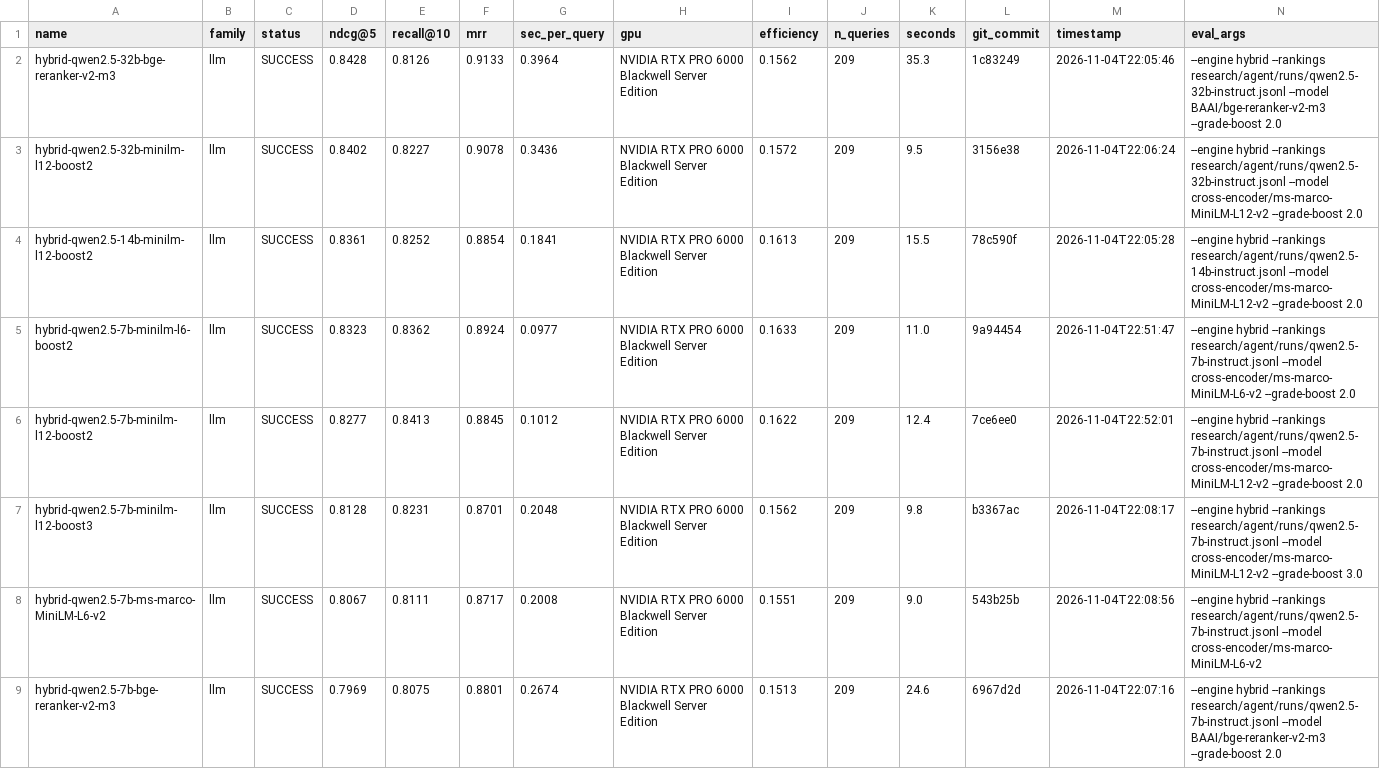
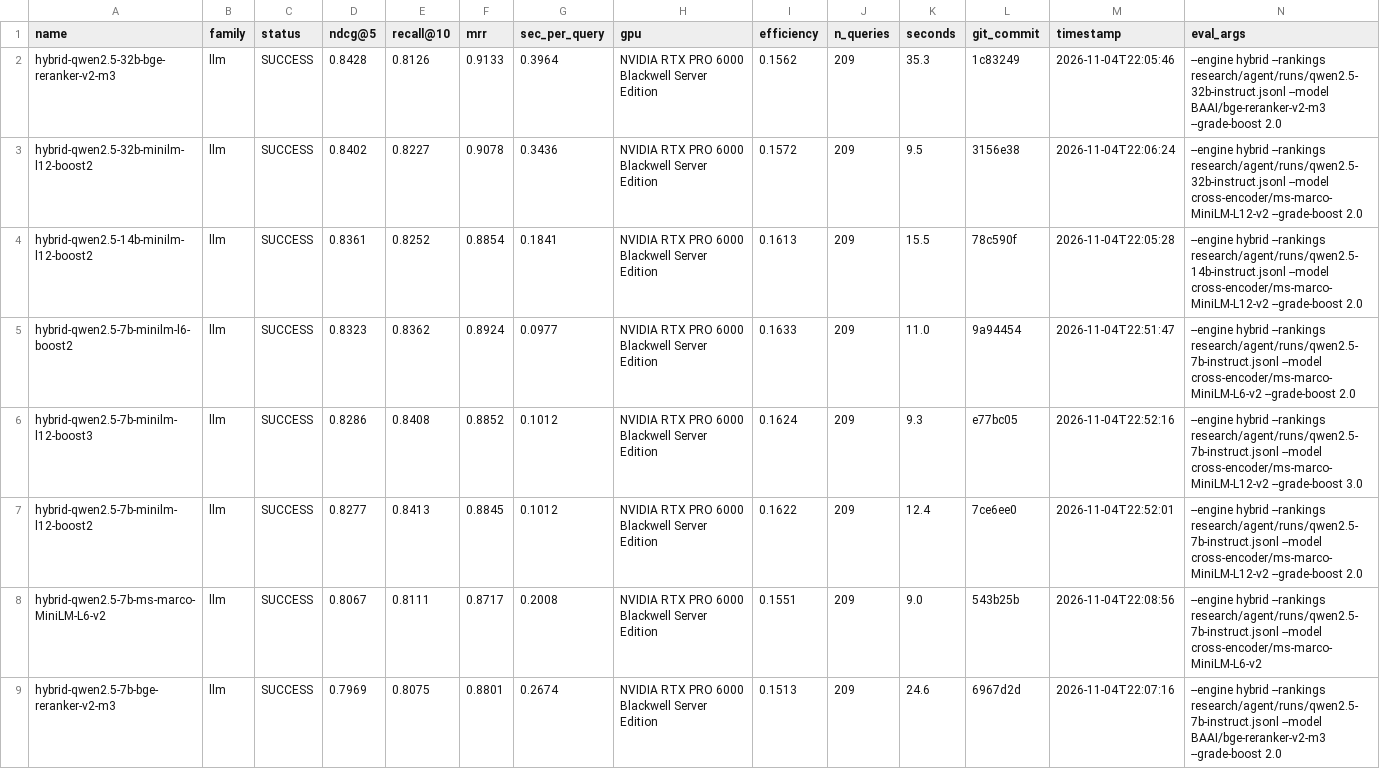
Before and after one commit to ahsank/restaurant-search, a CSV file: research/agent/summary.csv, drawn as a sheet; only a part is shown; removed rows and columns are numbered as before the commit, all else as after; the diff names each change by its address in the sheet, - before the commit and + after, or states it on an @@ line.

Commit message:
Agent iter 120: run_experiment hybrid-qwen2.5-7b-minilm-l12-boost3

```diff
--- a/research/agent/summary.csv
+++ b/research/agent/summary.csv
+row 6: hybrid-qwen2.5-7b-minilm-l12-boost3 | llm | SUCCESS | 0.8286 | 0.8408 | 0.8852 | 0.1012 | NVIDIA RTX PRO 6000 Blackwell Server Edition | 0.1624 | 209 | 9.3 | e77bc05 | 2026-11-04T22:52:16 | --engine hybrid --rankings research/agent/runs/qwen2.5-7b-instruct.jsonl --model cross-encoder/ms-marco-MiniLM-L12-v2 --grade-boost 3.0
-row 7: hybrid-qwen2.5-7b-minilm-l12-boost3 | llm | SUCCESS | 0.8128 | 0.8231 | 0.8701 | 0.2048 | NVIDIA RTX PRO 6000 Blackwell Server Edition | 0.1562 | 209 | 9.8 | b3367ac | 2026-11-04T22:08:17 | --engine hybrid --rankings research/agent/runs/qwen2.5-7b-instruct.jsonl --model cross-encoder/ms-marco-MiniLM-L12-v2 --grade-boost 3.0
```
Also changed, not shown: 6 other files.
